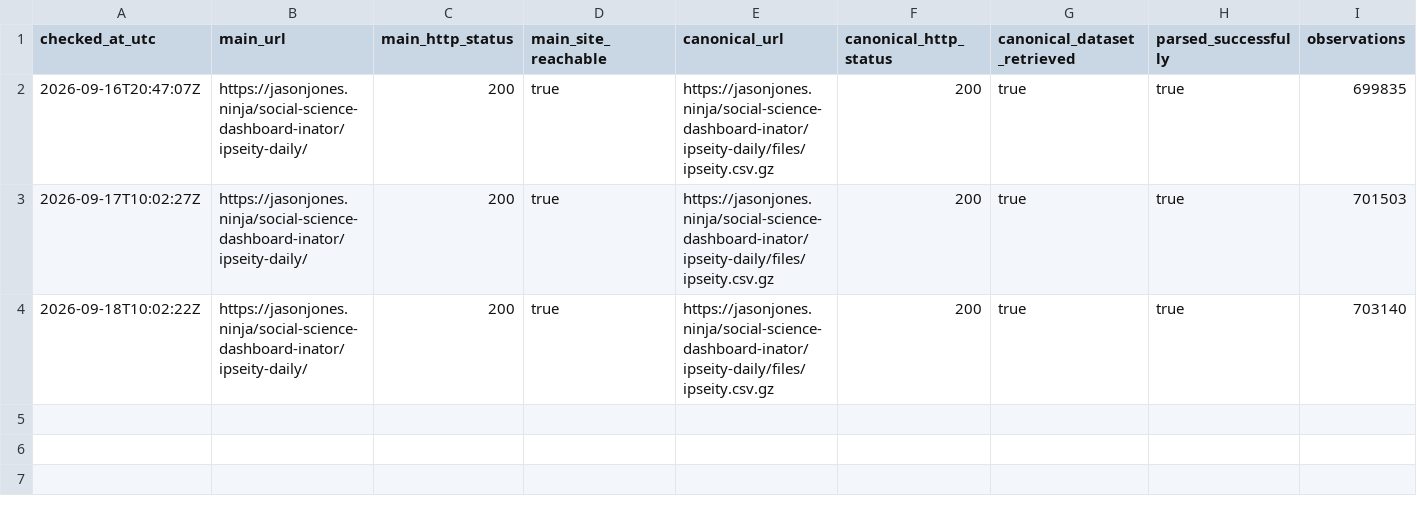
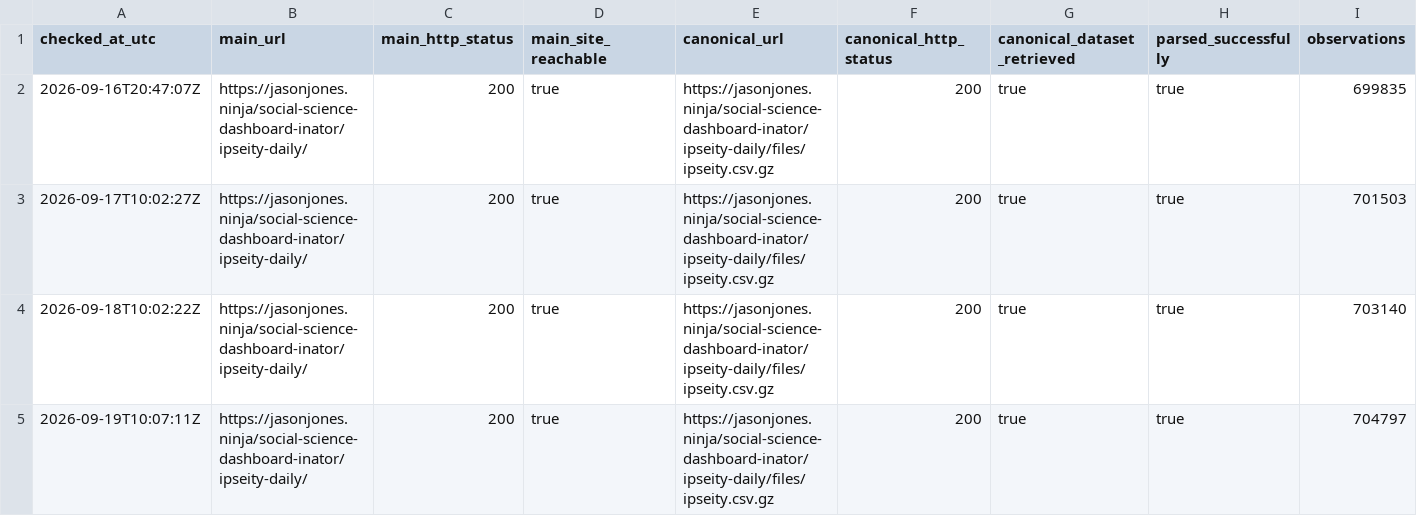
Before and after one commit to jasonjeffreyjones/virtual-csserg, a CSV file: projects/ipseity-daily-pulse/data/monitoring-history.csv, drawn as a sheet; only a part is shown; rows hold the shown columns only; the diff names each change by its address in the sheet, - before the commit and + after, or states it on an @@ line.

```diff
--- a/projects/ipseity-daily-pulse/data/monitoring-history.csv
+++ b/projects/ipseity-daily-pulse/data/monitoring-history.csv
+row 5: 2026-09-19T10:07:11Z | https://jasonjones.ninja/social-science-dashboard-inator/ipseity-daily/ | 200 | true | https://jasonjones.ninja/social-science-dashboard-inator/ipseity-daily/files/ipseity.csv.gz | 200 | true | true | 704797
```
Also changed, not shown: projects/ipseity-daily-pulse/outputs/daily-observation-growth.csv, projects/ipseity-daily-pulse/outputs/leader-adjusted-sensitivity.csv, 18 other files.
